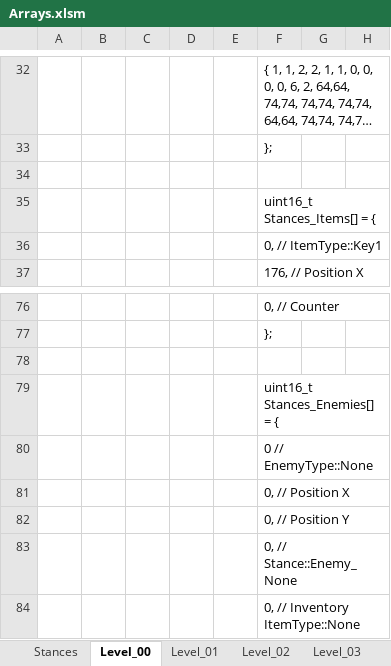
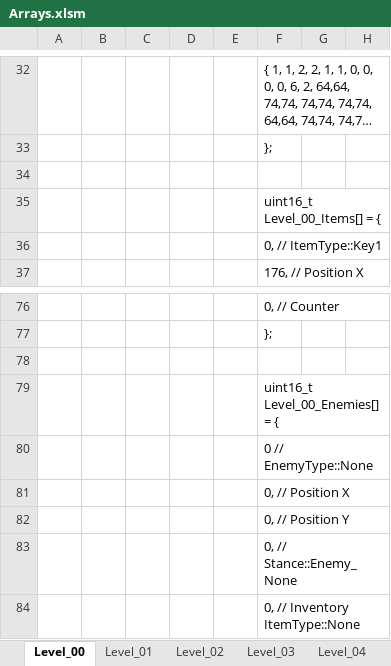
Before and after one commit to Press-Play-On-Tape/ChakanaChallenge, an Excel workbook: Arrays.xlsm, sheet Level_00, drawn as a sheet; only a part is shown, gaps mark what is left out; long unchanged cells end in …; values as stored, in another font and other column widths than the file's, no borders; charts and pictures not drawn; the diff names each change by its address in the sheet, - before the commit and + after, or states it on an @@ line.

```diff
--- a/Arrays.xlsm (sheet Level_00)
+++ b/Arrays.xlsm (sheet Level_00)
-sheet tab: Stances
-F35: uint16_t Stances_Items[] = {
+F35: uint16_t Level_00_Items[] = {
-F79: uint16_t Stances_Enemies[] = {
+F79: uint16_t Level_00_Enemies[] = {
```
Also changed, not shown: sheet Level_04, sheet Level_05, sheet Level_01, sheet Level_03, sheet Level_02, 2 other files.
